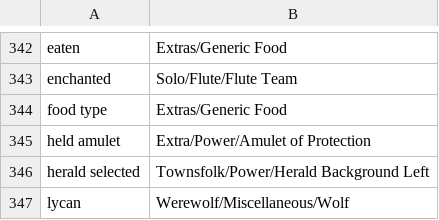
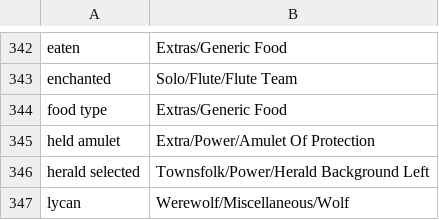
Before and after one commit to WerewolvesRevamped/Werewolves-Icons, a CSV file: replacements.csv, drawn as a sheet; only a part is shown, gaps mark what is left out.

Commit message:
typo

```diff
--- a/replacements.csv
+++ b/replacements.csv
@@ -344,3 +344,3 @@ enchanted,Solo/Flute/Flute Team
 food type,Extras/Generic Food
-held amulet,Extra/Power/Amulet of Protection
+held amulet,Extra/Power/Amulet Of Protection
 herald selected,Townsfolk/Power/Herald Background Left
```
